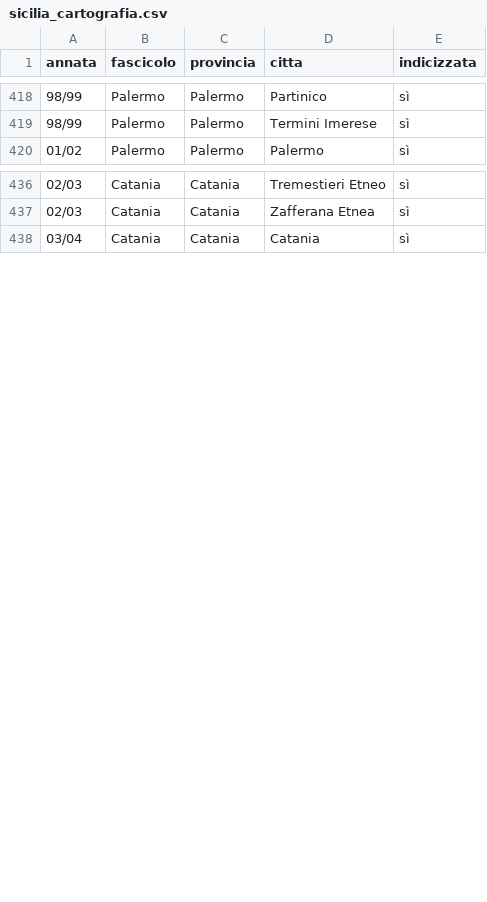
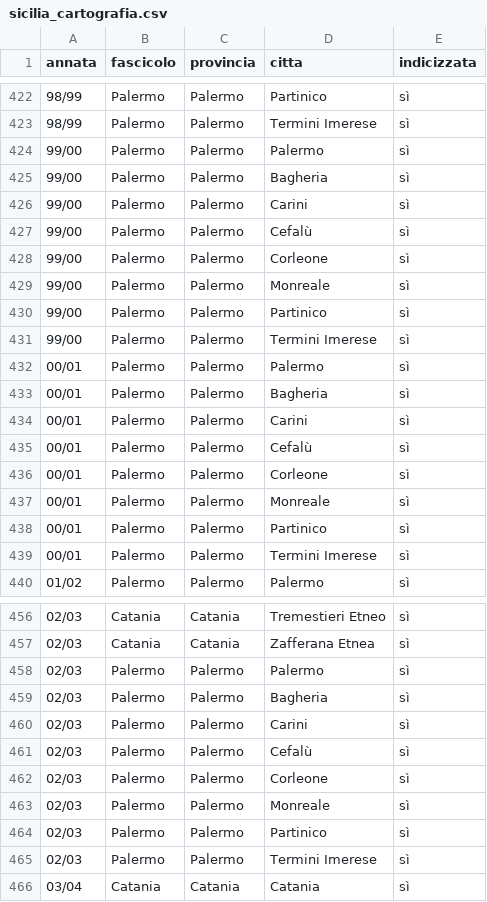
Before and after one commit to RoMu84/TuttoCitta, a CSV file: dati/sicilia_cartografia.csv, drawn as a sheet; only a part is shown, gaps mark what is left out; the diff covers the shown part only.

```diff
--- a/dati/sicilia_cartografia.csv
+++ b/dati/sicilia_cartografia.csv
@@ -419,2 +423,18 @@ annata,fascicolo,provincia,citta,indicizzata
 98/99,Palermo,Palermo,Termini Imerese,sì
+99/00,Palermo,Palermo,Palermo,sì
+99/00,Palermo,Palermo,Bagheria,sì
+99/00,Palermo,Palermo,Carini,sì
+99/00,Palermo,Palermo,Cefalù,sì
+99/00,Palermo,Palermo,Corleone,sì
+99/00,Palermo,Palermo,Monreale,sì
+99/00,Palermo,Palermo,Partinico,sì
+99/00,Palermo,Palermo,Termini Imerese,sì
+00/01,Palermo,Palermo,Palermo,sì
+00/01,Palermo,Palermo,Bagheria,sì
+00/01,Palermo,Palermo,Carini,sì
+00/01,Palermo,Palermo,Cefalù,sì
+00/01,Palermo,Palermo,Corleone,sì
+00/01,Palermo,Palermo,Monreale,sì
+00/01,Palermo,Palermo,Partinico,sì
+00/01,Palermo,Palermo,Termini Imerese,sì
 01/02,Palermo,Palermo,Palermo,sì
@@ -437,2 +457,10 @@ annata,fascicolo,provincia,citta,indicizzata
 02/03,Catania,Catania,Zafferana Etnea,sì
+02/03,Palermo,Palermo,Palermo,sì
+02/03,Palermo,Palermo,Bagheria,sì
+02/03,Palermo,Palermo,Carini,sì
+02/03,Palermo,Palermo,Cefalù,sì
+02/03,Palermo,Palermo,Corleone,sì
+02/03,Palermo,Palermo,Monreale,sì
+02/03,Palermo,Palermo,Partinico,sì
+02/03,Palermo,Palermo,Termini Imerese,sì
 03/04,Catania,Catania,Catania,sì
```
Also changed, not shown: 12 added rows elsewhere in this file, dati/sicilia_fascicoli.csv, 23 other files.
